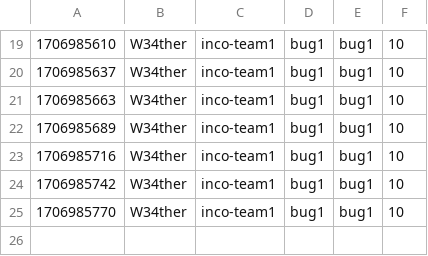
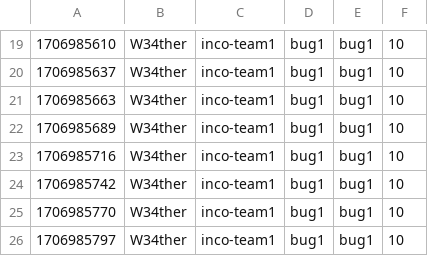
Before and after one commit to GitBaseCTFTestVersion/test_score, a CSV file: score.csv, drawn as a sheet; only a part is shown, gaps mark what is left out; the diff names each change by its address in the sheet, - before the commit and + after, or states it on an @@ line.

Commit message:
[Score] W34ther +10
W34ther attacked `bug1` bug1 of inco-team1

```diff
--- a/score.csv
+++ b/score.csv
+row 26: 1706985797 | W34ther | inco-team1 | bug1 | bug1 | 10
```
